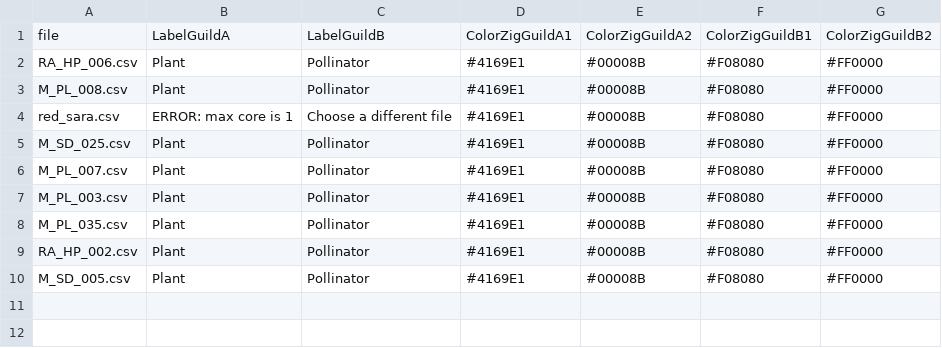
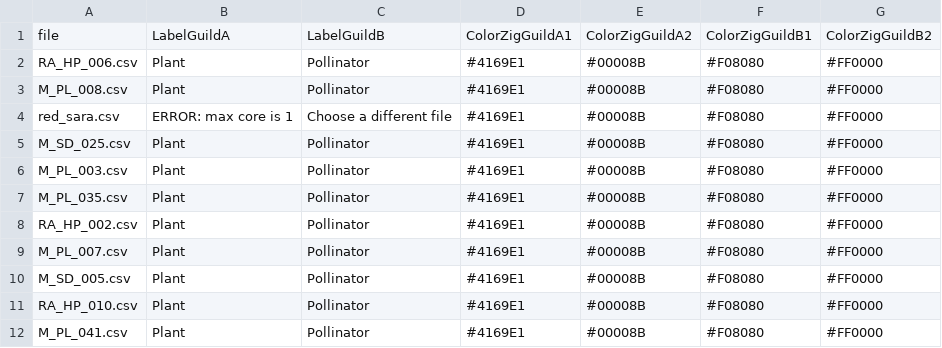
Before and after one commit to jgalgarra/bipartgraph2, a CSV file: conf/labelcolors.csv, drawn as a sheet.

```diff
--- a/conf/labelcolors.csv
+++ b/conf/labelcolors.csv
@@ -5,3 +5,2 @@
 "M_SD_025.csv";"Plant";"Pollinator";"#4169E1";"#00008B";"#F08080";"#FF0000"
-"M_PL_007.csv";"Plant";"Pollinator";"#4169E1";"#00008B";"#F08080";"#FF0000"
 "M_PL_003.csv";"Plant";"Pollinator";"#4169E1";"#00008B";"#F08080";"#FF0000"
@@ -9,2 +8,5 @@
 "RA_HP_002.csv";"Plant";"Pollinator";"#4169E1";"#00008B";"#F08080";"#FF0000"
+"M_PL_007.csv";"Plant";"Pollinator";"#4169E1";"#00008B";"#F08080";"#FF0000"
 "M_SD_005.csv";"Plant";"Pollinator";"#4169E1";"#00008B";"#F08080";"#FF0000"
+"RA_HP_010.csv";"Plant";"Pollinator";"#4169E1";"#00008B";"#F08080";"#FF0000"
+"M_PL_041.csv";"Plant";"Pollinator";"#4169E1";"#00008B";"#F08080";"#FF0000"
```
Also changed, not shown: 1 other file.
